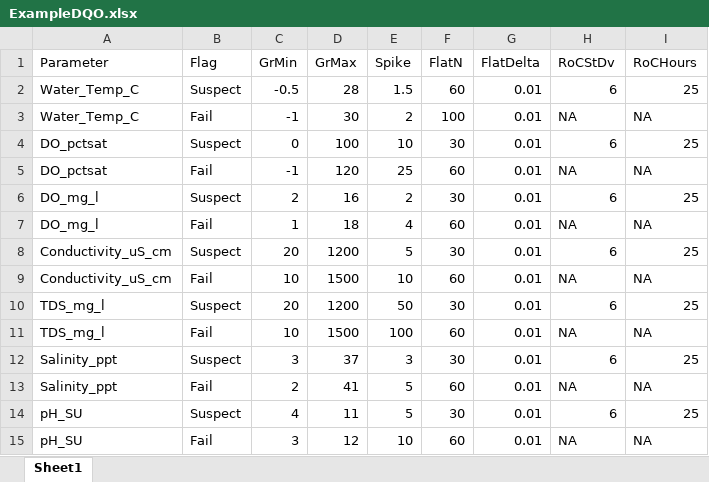
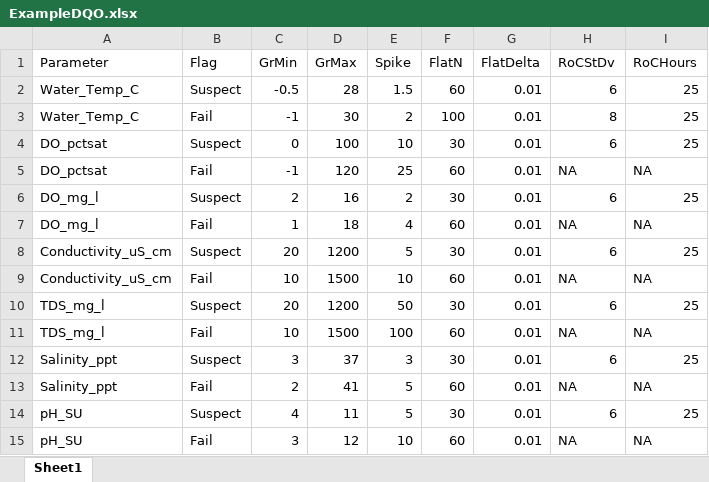
Before and after one commit to massbays-tech/AquaSensR, an Excel workbook: inst/extdata/ExampleDQO.xlsx, sheet Sheet1, drawn as a sheet; values as stored, in another font and other column widths than the file's, no borders; the diff names each change by its address in the sheet, - before the commit and + after, or states it on an @@ line.

Commit message:
setup fail rate of change flags

```diff
--- a/inst/extdata/ExampleDQO.xlsx (sheet Sheet1)
+++ b/inst/extdata/ExampleDQO.xlsx (sheet Sheet1)
-H3 (RoCStDv): NA
+H3 (RoCStDv): 8
-I3 (RoCHours): NA
+I3 (RoCHours): 25
```
Also changed, not shown: 8 other files.
